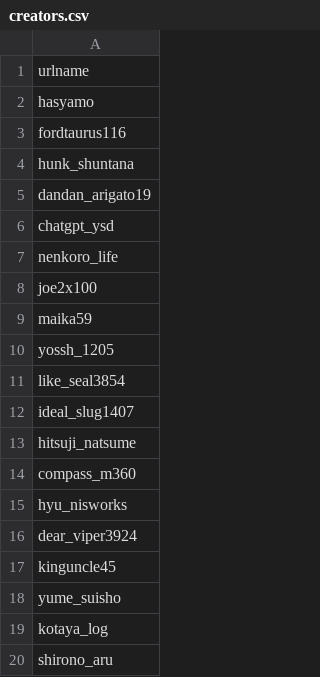
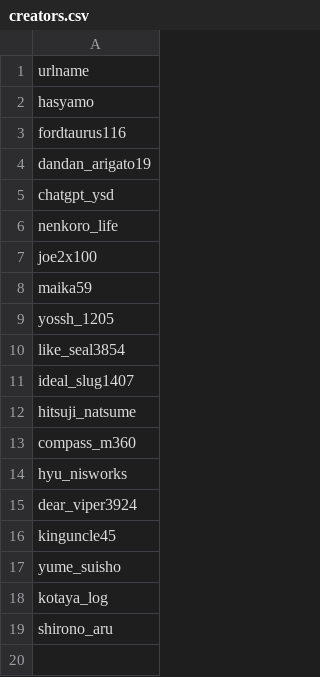
Before and after one commit to hasyamo/seven-letters, a CSV file: data/creators.csv, drawn as a sheet.

```diff
--- a/data/creators.csv
+++ b/data/creators.csv
@@ -3,3 +3,2 @@ hasyamo
 fordtaurus116
-hunk_shuntana
 dandan_arigato19
```
Also changed, not shown: 18 other files.
